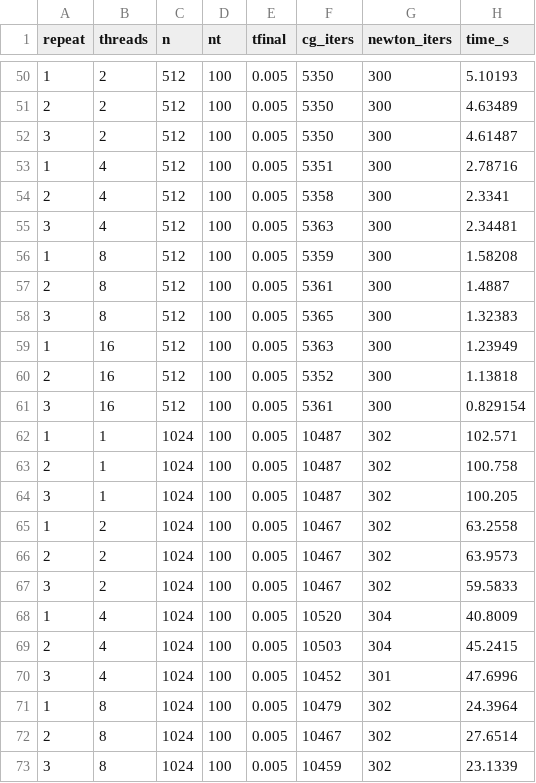
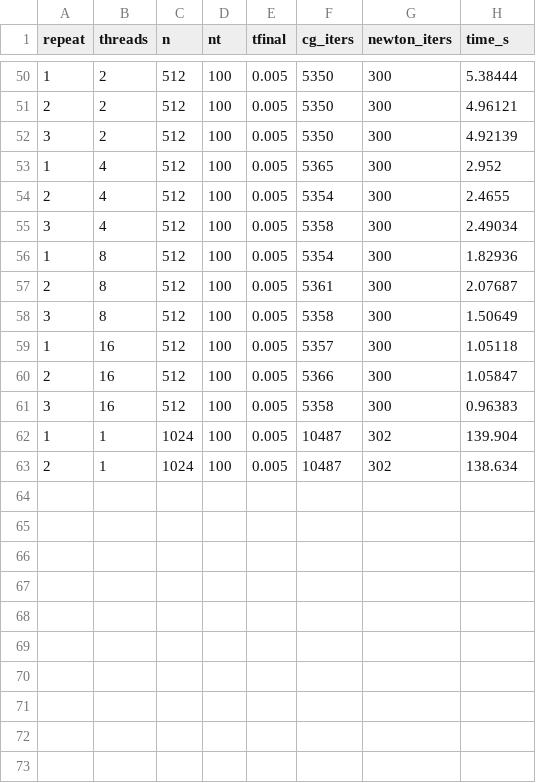
Before and after one commit to Riccardo-Polo/HPC4CSE_Projects, a CSV file: project03/02_omp/02_b_strong_scaling/results/strong_scaling_raw.csv, drawn as a sheet; only a part is shown, gaps mark what is left out; the diff covers the shown part only.

```diff
--- a/project03/02_omp/02_b_strong_scaling/results/strong_scaling_raw.csv
+++ b/project03/02_omp/02_b_strong_scaling/results/strong_scaling_raw.csv
@@ -50,24 +50,14 @@ repeat,threads,n,nt,tfinal,cg_iters,newton_iters,time_s
-1,2,512,100,0.005,5350,300,5.10193
-2,2,512,100,0.005,5350,300,4.63489
-3,2,512,100,0.005,5350,300,4.61487
-1,4,512,100,0.005,5351,300,2.78716
-2,4,512,100,0.005,5358,300,2.3341
-3,4,512,100,0.005,5363,300,2.34481
-1,8,512,100,0.005,5359,300,1.58208
-2,8,512,100,0.005,5361,300,1.4887
-3,8,512,100,0.005,5365,300,1.32383
-1,16,512,100,0.005,5363,300,1.23949
-2,16,512,100,0.005,5352,300,1.13818
-3,16,512,100,0.005,5361,300,0.829154
-1,1,1024,100,0.005,10487,302,102.571
-2,1,1024,100,0.005,10487,302,100.758
-3,1,1024,100,0.005,10487,302,100.205
-1,2,1024,100,0.005,10467,302,63.2558
-2,2,1024,100,0.005,10467,302,63.9573
-3,2,1024,100,0.005,10467,302,59.5833
-1,4,1024,100,0.005,10520,304,40.8009
-2,4,1024,100,0.005,10503,304,45.2415
-3,4,1024,100,0.005,10452,301,47.6996
-1,8,1024,100,0.005,10479,302,24.3964
-2,8,1024,100,0.005,10467,302,27.6514
-3,8,1024,100,0.005,10459,302,23.1339
+1,2,512,100,0.005,5350,300,5.38444
+2,2,512,100,0.005,5350,300,4.96121
+3,2,512,100,0.005,5350,300,4.92139
+1,4,512,100,0.005,5365,300,2.952
+2,4,512,100,0.005,5354,300,2.4655
+3,4,512,100,0.005,5358,300,2.49034
+1,8,512,100,0.005,5354,300,1.82936
+2,8,512,100,0.005,5361,300,2.07687
+3,8,512,100,0.005,5358,300,1.50649
+1,16,512,100,0.005,5357,300,1.05118
+2,16,512,100,0.005,5366,300,1.05847
+3,16,512,100,0.005,5358,300,0.96383
+1,1,1024,100,0.005,10487,302,139.904
+2,1,1024,100,0.005,10487,302,138.634
```
Also changed, not shown: 3 removed rows and 63 edited cells elsewhere in this file, project03/02_omp/02_c_weak_scaling/results/weak_scaling_raw.csv, project03/02_omp/02_c_weak_scaling/results/weak_scaling_summary.csv, 14 other files.
